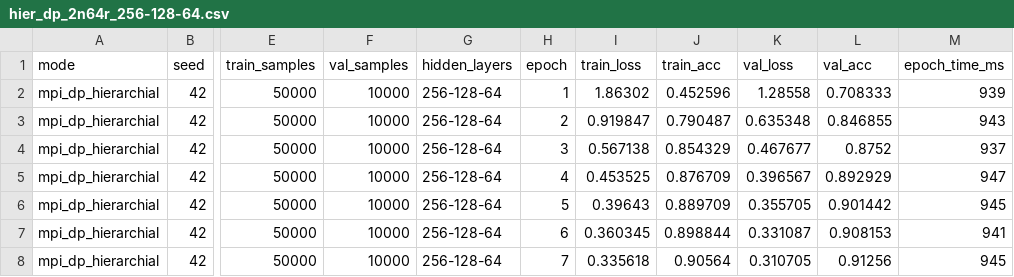
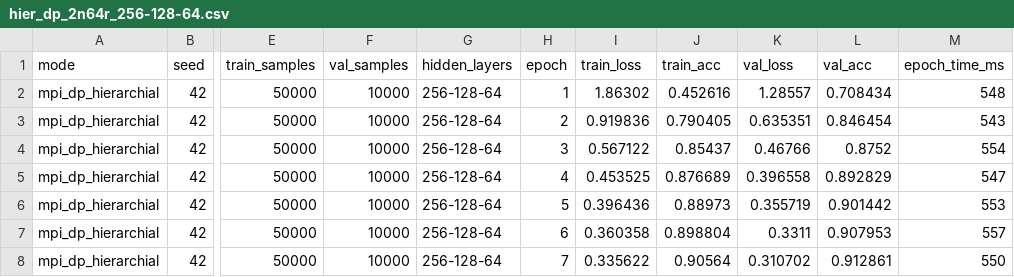
Before and after one commit to KilroyHere/nn-training, a CSV file: results/scaling/hier_dp_2n64r_256-128-64.csv, drawn as a sheet; only a part is shown, gaps mark what is left out; the diff covers the shown part only; the diff names each change by its address in the sheet, - before the commit and + after, or states it on an @@ line.

```diff
--- a/results/scaling/hier_dp_2n64r_256-128-64.csv
+++ b/results/scaling/hier_dp_2n64r_256-128-64.csv
-J2 (train_acc): 0.452596
+J2 (train_acc): 0.452616
-K2 (val_loss): 1.28558
+K2 (val_loss): 1.28557
-L2 (val_acc): 0.708333
+L2 (val_acc): 0.708434
-M2 (epoch_time_ms): 939
+M2 (epoch_time_ms): 548
-I3 (train_loss): 0.919847
+I3 (train_loss): 0.919836
-J3 (train_acc): 0.790487
+J3 (train_acc): 0.790405
-K3 (val_loss): 0.635348
+K3 (val_loss): 0.635351
-L3 (val_acc): 0.846855
+L3 (val_acc): 0.846454
-M3 (epoch_time_ms): 943
+M3 (epoch_time_ms): 543
-I4 (train_loss): 0.567138
+I4 (train_loss): 0.567122
-J4 (train_acc): 0.854329
+J4 (train_acc): 0.85437
-K4 (val_loss): 0.467677
+K4 (val_loss): 0.46766
-M4 (epoch_time_ms): 937
+M4 (epoch_time_ms): 554
-J5 (train_acc): 0.876709
+J5 (train_acc): 0.876689
-K5 (val_loss): 0.396567
+K5 (val_loss): 0.396558
-L5 (val_acc): 0.892929
+L5 (val_acc): 0.892829
-M5 (epoch_time_ms): 947
+M5 (epoch_time_ms): 547
-I6 (train_loss): 0.39643
+I6 (train_loss): 0.396436
-J6 (train_acc): 0.889709
+J6 (train_acc): 0.88973
-K6 (val_loss): 0.355705
+K6 (val_loss): 0.355719
-M6 (epoch_time_ms): 945
+M6 (epoch_time_ms): 553
-I7 (train_loss): 0.360345
+I7 (train_loss): 0.360358
-J7 (train_acc): 0.898844
+J7 (train_acc): 0.898804
-K7 (val_loss): 0.331087
+K7 (val_loss): 0.3311
-L7 (val_acc): 0.908153
+L7 (val_acc): 0.907953
-M7 (epoch_time_ms): 941
+M7 (epoch_time_ms): 557
-I8 (train_loss): 0.335618
+I8 (train_loss): 0.335622
-K8 (val_loss): 0.310705
+K8 (val_loss): 0.310702
-L8 (val_acc): 0.91256
+L8 (val_acc): 0.912861
-M8 (epoch_time_ms): 945
+M8 (epoch_time_ms): 550
```
Also changed, not shown: 12 edited cells elsewhere in this file, results/scaling/hier_dp_1n32r_256-128-64.csv, results/scaling/hier_dp_1n4r_256-128-64.csv, 45 other files.
